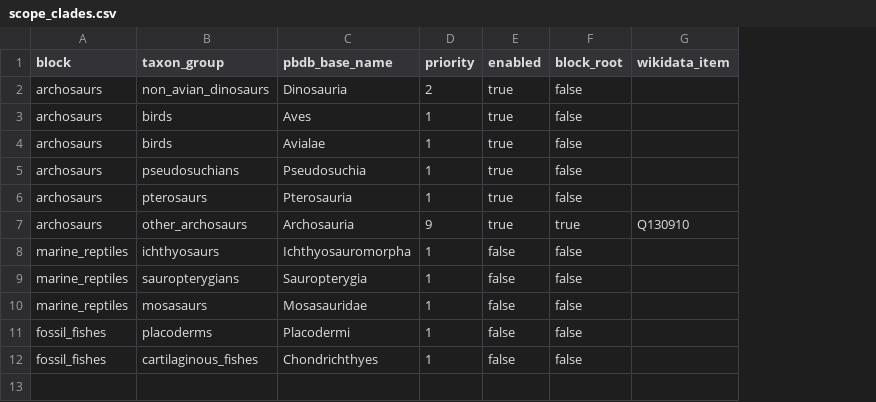
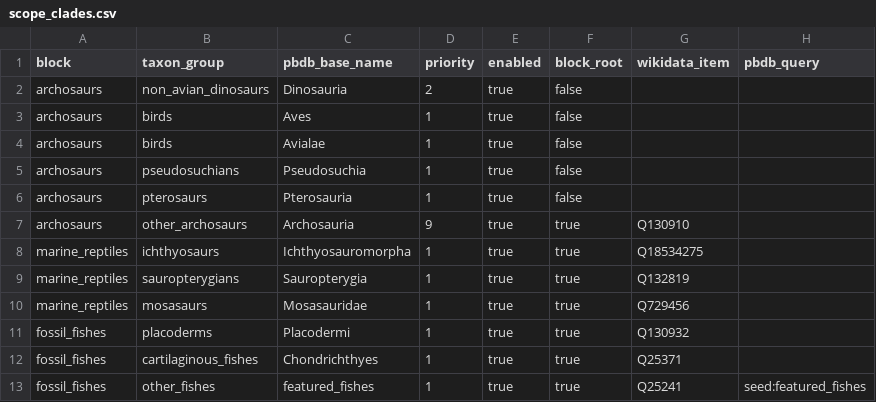
Before and after one commit to AdayCuestaCorrea/paleo-atlas, a CSV file: dbt/seeds/scope_clades.csv, drawn as a sheet; the diff names each change by its address in the sheet, - before the commit and + after, or states it on an @@ line.

```diff
--- a/dbt/seeds/scope_clades.csv
+++ b/dbt/seeds/scope_clades.csv
+column H (pbdb_query), empty
-E8:E12 (enabled): false
+E8:E12 (enabled): true
-F8:F12 (block_root): false
+F8:F12 (block_root): true
-G8 (wikidata_item): (empty)
+G8 (wikidata_item): Q18534275
-G9 (wikidata_item): (empty)
+G9 (wikidata_item): Q132819
-G10 (wikidata_item): (empty)
+G10 (wikidata_item): Q729456
-G11 (wikidata_item): (empty)
+G11 (wikidata_item): Q130932
-G12 (wikidata_item): (empty)
+G12 (wikidata_item): Q25371
+row 13: fossil_fishes | other_fishes | featured_fishes | 1 | true | true | Q25241 | seed:featured_fishes
```
Also changed, not shown: 37 other files.
